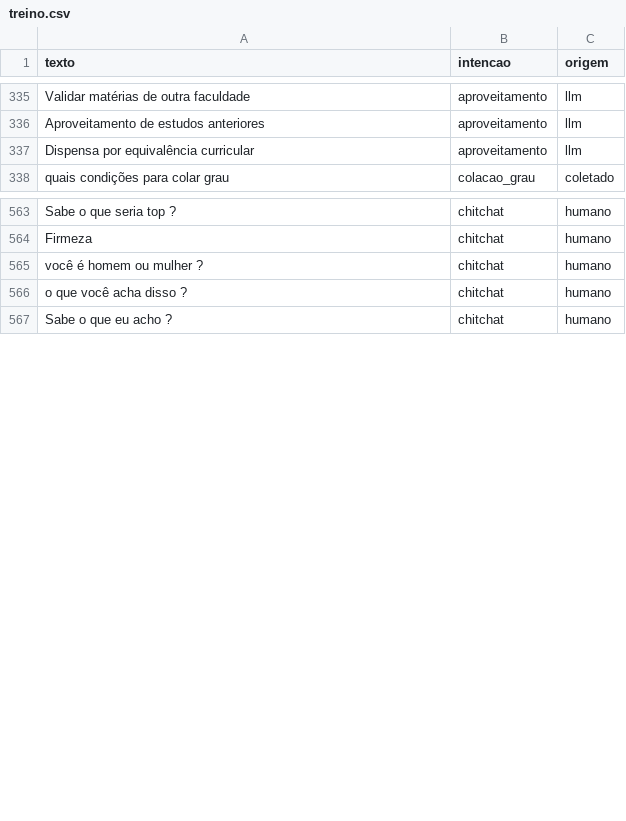
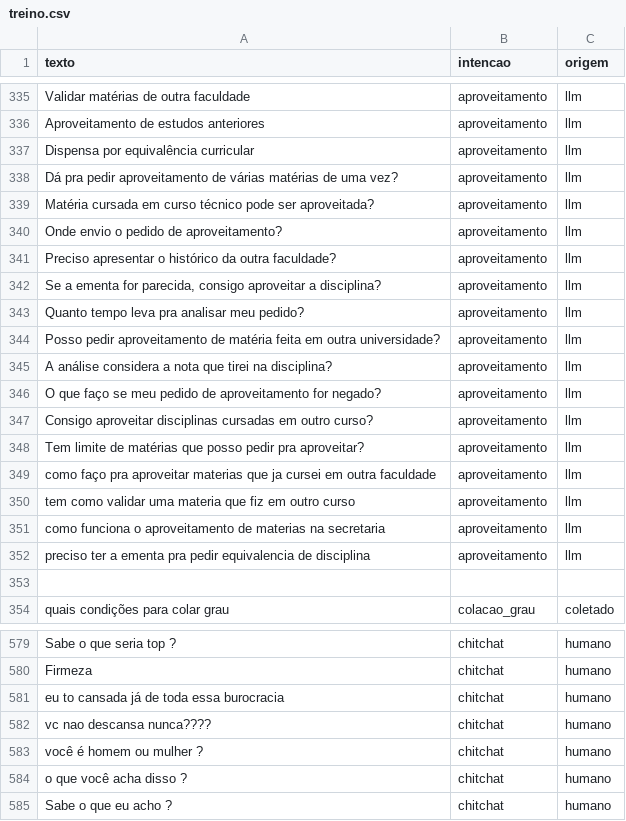
Before and after one commit to daniely-marcon/IA-2026-02-TP-Chatbot, a CSV file: dados/treino.csv, drawn as a sheet; only a part is shown, gaps mark what is left out; the diff names each change by its address in the sheet, - before the commit and + after, or states it on an @@ line.

Commit message:
Dados: Adicionando dados de treinamento a intenção aproveitamento que havia ficado com menos que o necessário.

```diff
--- a/dados/treino.csv
+++ b/dados/treino.csv
+row 338: Dá pra pedir aproveitamento de várias matérias de uma vez? | aproveitamento | llm
+row 339: Matéria cursada em curso técnico pode ser aproveitada? | aproveitamento | llm
+row 340: Onde envio o pedido de aproveitamento? | aproveitamento | llm
+row 341: Preciso apresentar o histórico da outra faculdade? | aproveitamento | llm
+row 342: Se a ementa for parecida, consigo aproveitar a disciplina? | aproveitamento | llm
+row 343: Quanto tempo leva pra analisar meu pedido? | aproveitamento | llm
+row 344: Posso pedir aproveitamento de matéria feita em outra universidade? | aproveitamento | llm
+row 345: A análise considera a nota que tirei na disciplina? | aproveitamento | llm
+row 346: O que faço se meu pedido de aproveitamento for negado? | aproveitamento | llm
+row 347: Consigo aproveitar disciplinas cursadas em outro curso? | aproveitamento | llm
+row 348: Tem limite de matérias que posso pedir pra aproveitar? | aproveitamento | llm
+row 349: como faço pra aproveitar materias que ja cursei em outra faculdade | aproveitamento | llm
+row 350: tem como validar uma materia que fiz em outro curso | aproveitamento | llm
+row 351: como funciona o aproveitamento de materias na secretaria | aproveitamento | llm
+row 352: preciso ter a ementa pra pedir equivalencia de disciplina | aproveitamento | llm
+row 353: (empty)
+row 581: eu to cansada já de toda essa burocracia | chitchat | humano
+row 582: vc nao descansa nunca???? | chitchat | humano
```
Also changed, not shown: 2 other files.
